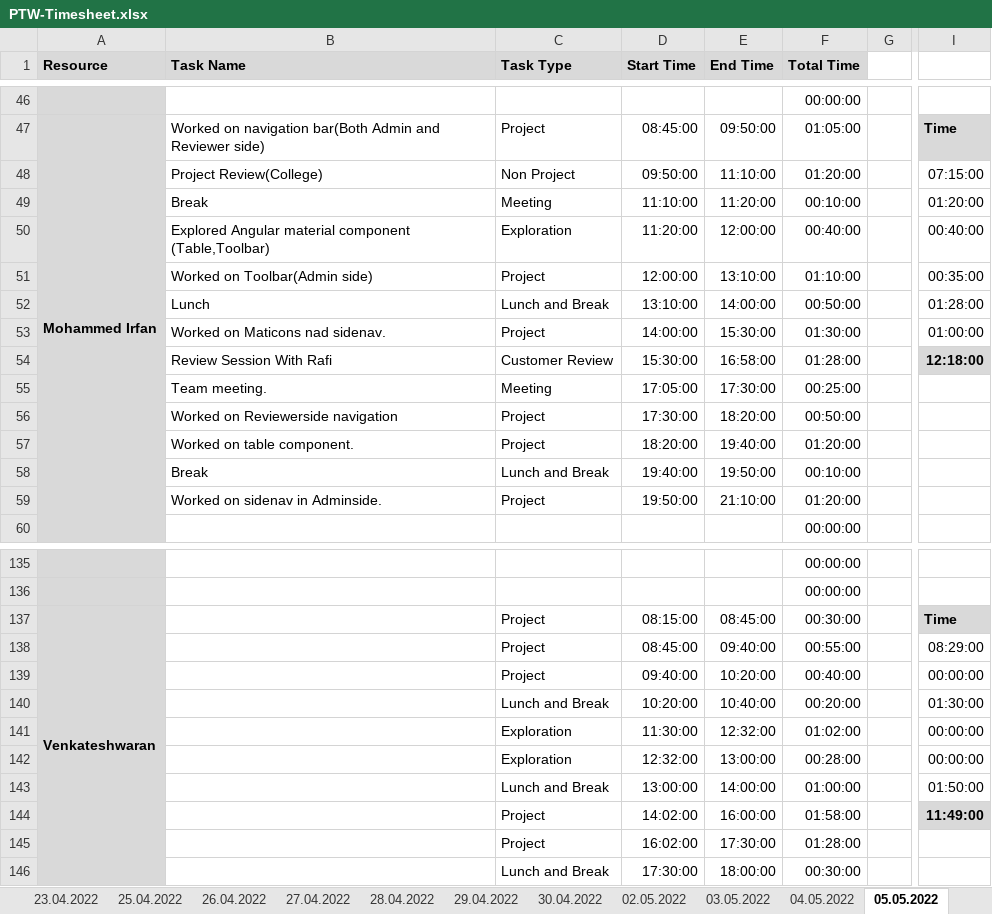
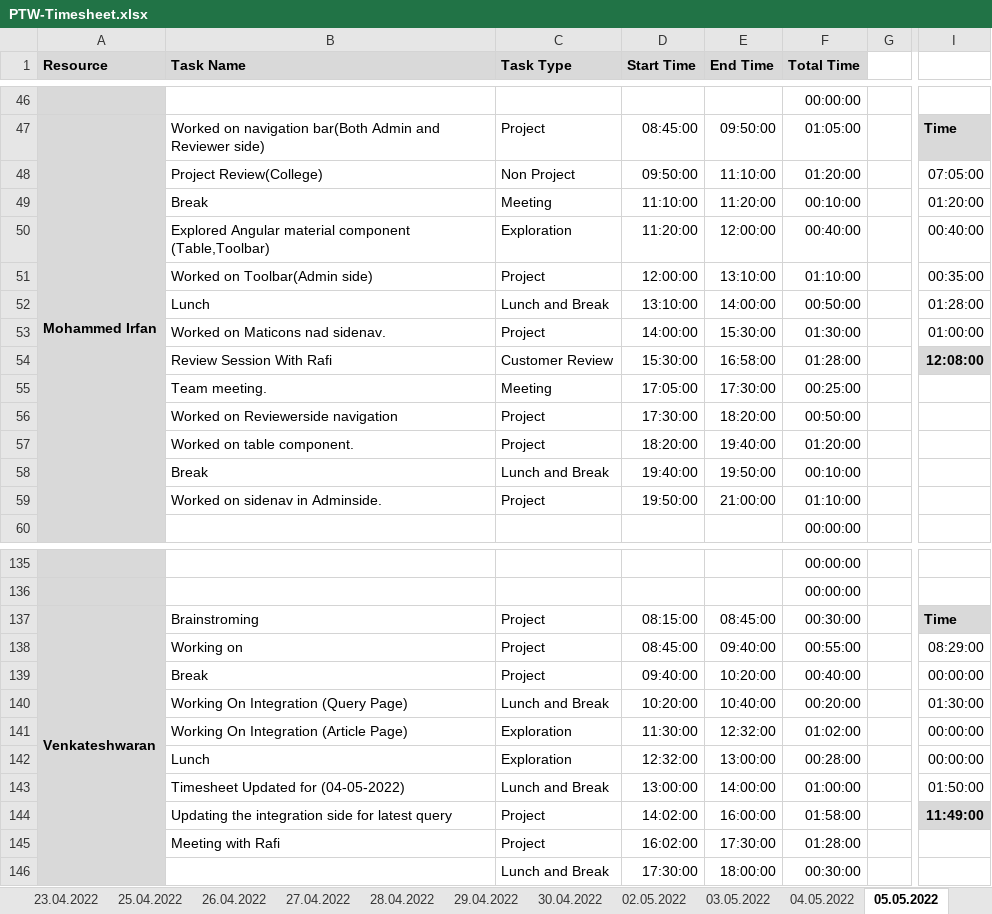
Before and after one commit to arvi9/ASPNet-WebAPI-Anngular-Project, an Excel workbook: Aurora/Process/PTW-Timesheet.xlsx, sheet 05.05.2022, drawn as a sheet; only a part is shown, gaps mark what is left out; values as stored, in another font and other column widths than the file's, no borders; conditional formats not drawn; the diff names each change by its address in the sheet, - before the commit and + after, or states it on an @@ line.

Commit message:
Timesheet updated.

```diff
--- a/Aurora/Process/PTW-Timesheet.xlsx (sheet 05.05.2022)
+++ b/Aurora/Process/PTW-Timesheet.xlsx (sheet 05.05.2022)
-I48: 07:15:00
+I48: 07:05:00
-I54: 12:18:00
+I54: 12:08:00
-E59 (End Time): 21:10:00
+E59 (End Time): 21:00:00
-F59 (Total Time): 01:20:00
+F59 (Total Time): 01:10:00
-B137 (Task Name): (empty)
+B137 (Task Name): Brainstroming
-B138 (Task Name): (empty)
+B138 (Task Name): Working on
-B139 (Task Name): (empty)
+B139 (Task Name): Break
-B140 (Task Name): (empty)
+B140 (Task Name): Working On Integration (Query Page)
-B141 (Task Name): (empty)
+B141 (Task Name): Working On Integration (Article Page)
-B142 (Task Name): (empty)
+B142 (Task Name): Lunch
-B143 (Task Name): (empty)
+B143 (Task Name): Timesheet Updated for (04-05-2022)
-B144 (Task Name): (empty)
+B144 (Task Name): Updating the integration side for latest query
-B145 (Task Name): (empty)
+B145 (Task Name): Meeting with Rafi
```
